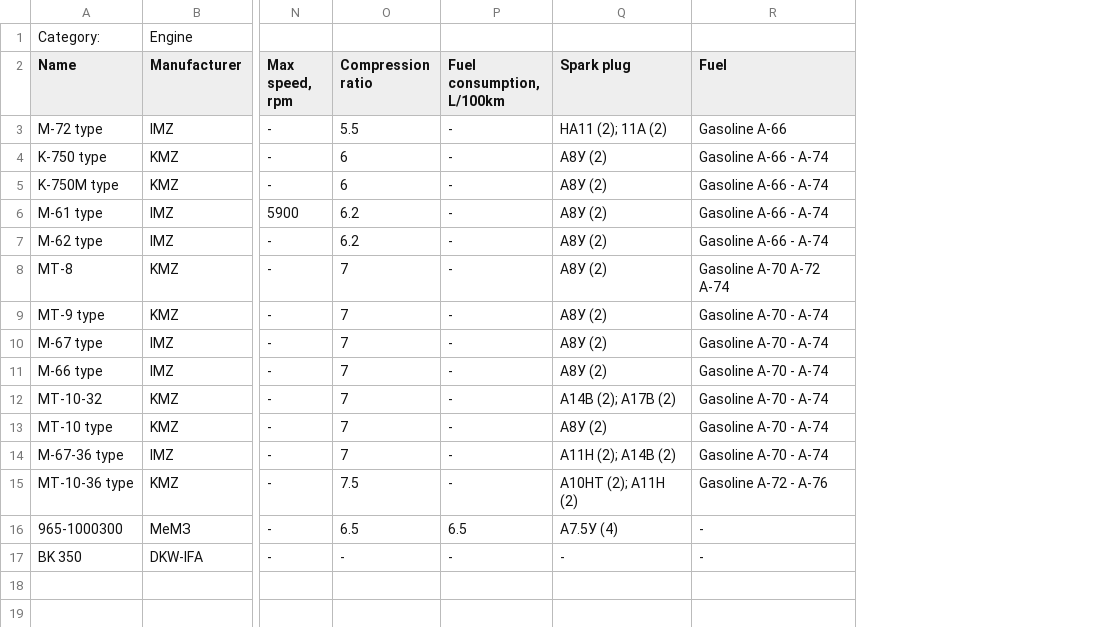
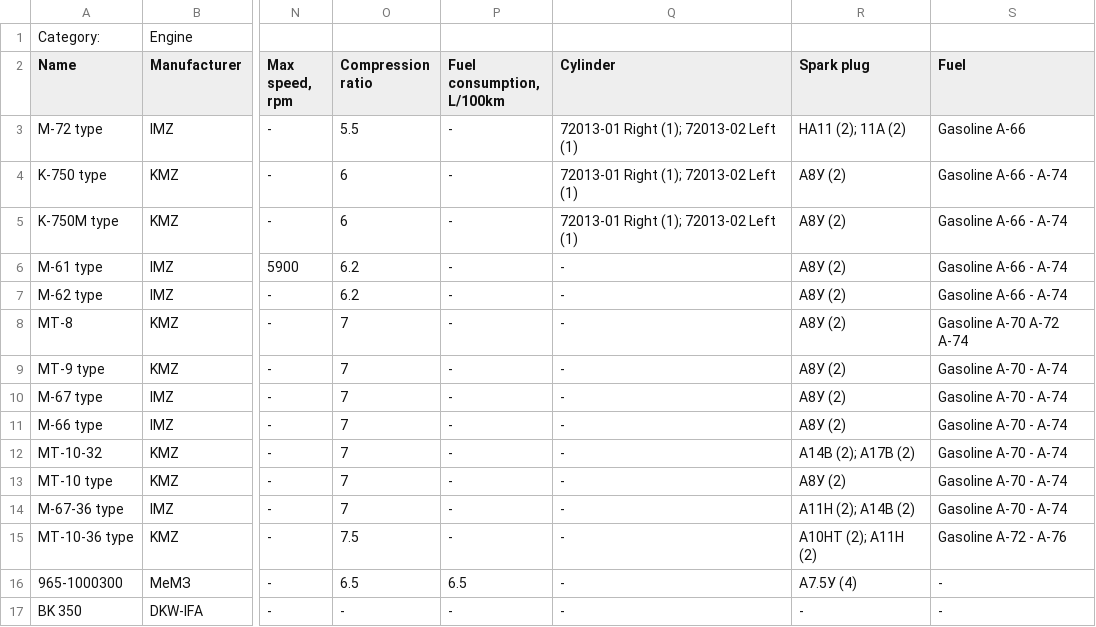
Before and after one commit to pazukdev/bearings-info-api, a CSV file: backend/src/main/resources/static/engine.csv, drawn as a sheet; only a part is shown, gaps mark what is left out; the diff names each change by its address in the sheet, - before the commit and + after, or states it on an @@ line.

```diff
--- a/backend/src/main/resources/static/engine.csv
+++ b/backend/src/main/resources/static/engine.csv
+column Q (Cylinder), rows 3-17: 72013-01 Right (1); 72013-02 Left (1) | 72013-01 Right (1); 72013-02 Left (1) | 72013-01 Right (1); 72013-02 Left (1) | - | - | - | - | - | - | - | - | - | - | - | -
```
Also changed, not shown: backend/src/main/resources/static/material.csv, backend/src/main/resources/static/vehicle.csv, 9 other files.
